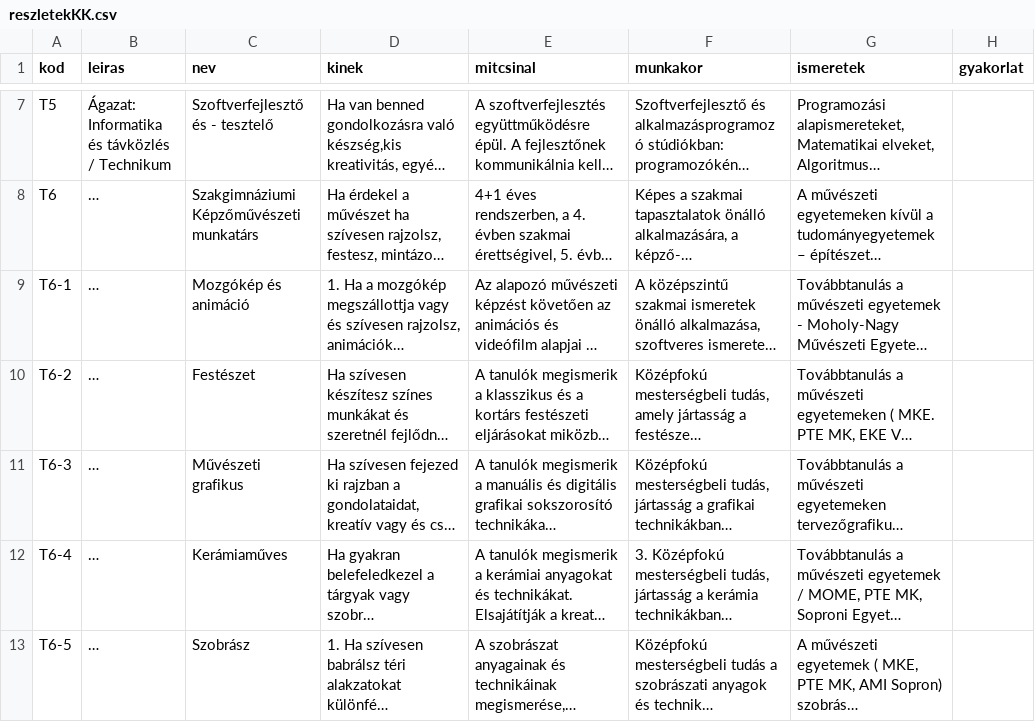
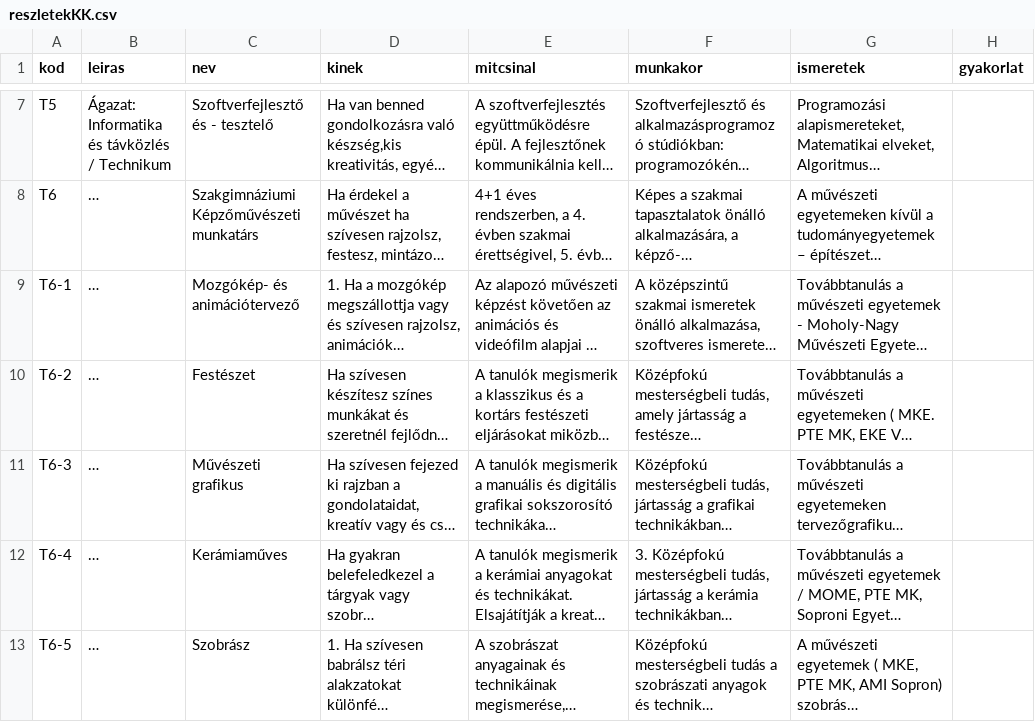
Before and after one commit to kmagdi/KSZC-Data, a CSV file: reszletekKK.csv, drawn as a sheet; only a part is shown, gaps mark what is left out; long unchanged cells end in …; the diff names each change by its address in the sheet, - before the commit and + after, or states it on an @@ line.

Commit message:
Update reszletekKK.csv

```diff
--- a/reszletekKK.csv
+++ b/reszletekKK.csv
-C9 (nev): Mozgókép és animáció
+C9 (nev): Mozgókép- és animációtervező
```
